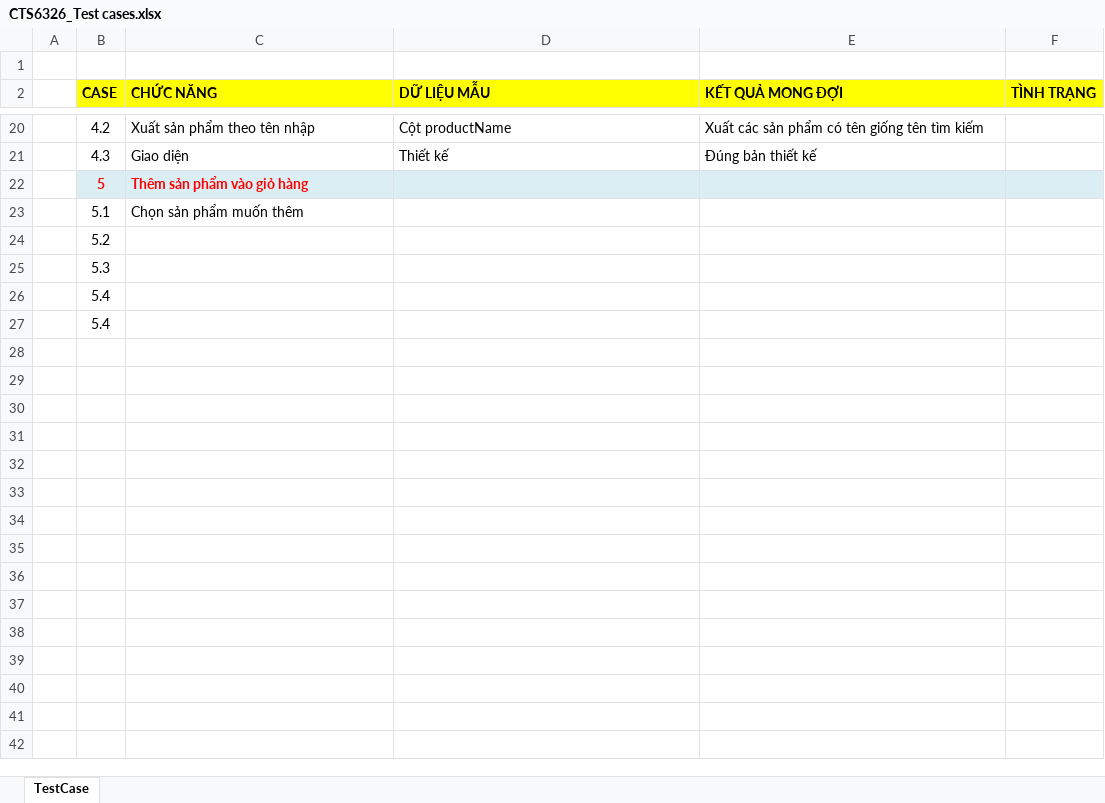
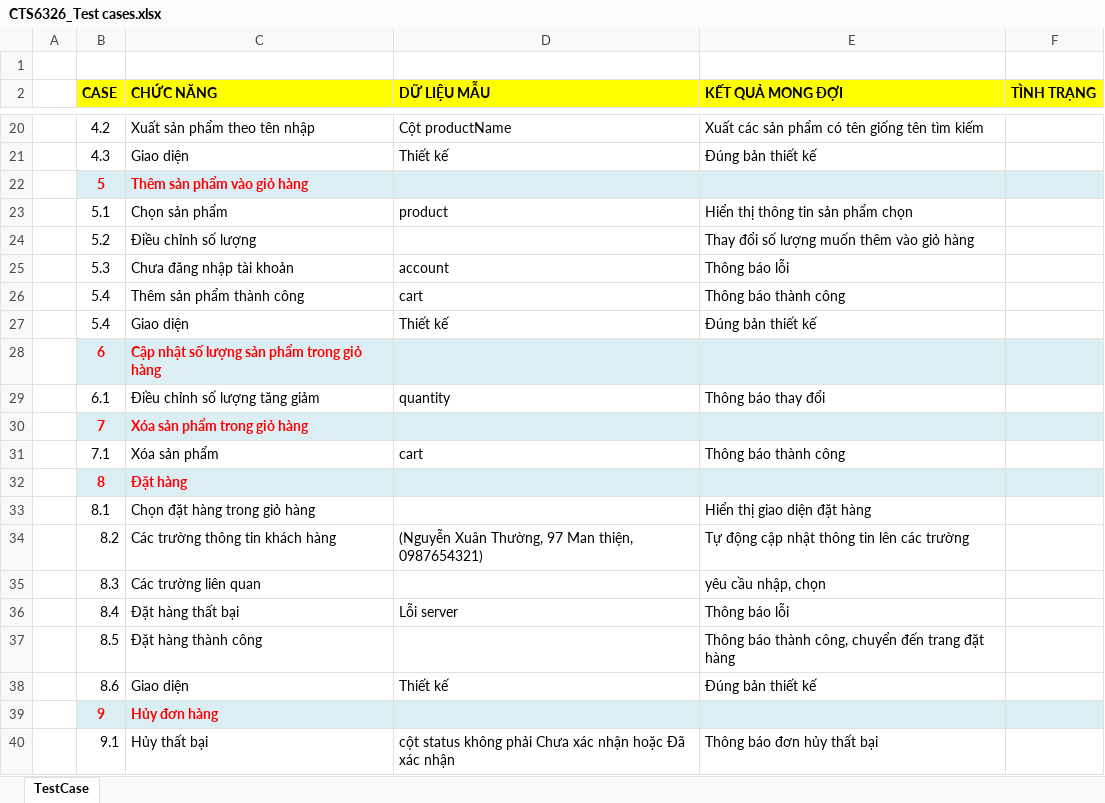
Before and after one commit to XuanThuong1901/Electronic_Components_Website, an Excel workbook: FileBaoCao/CTS6326_Test cases.xlsx, sheet TestCase, drawn as a sheet; only a part is shown, gaps mark what is left out; values as stored, in another font and other column widths than the file's, no borders; removed rows and columns are numbered as before the commit, all else as after; the diff covers the shown part only; the diff names each change by its address in the sheet, - before the commit and + after, or states it on an @@ line.

Commit message:
Fix Test cases 1

```diff
--- a/FileBaoCao/CTS6326_Test cases.xlsx (sheet TestCase)
+++ b/FileBaoCao/CTS6326_Test cases.xlsx (sheet TestCase)
-row 23:  | 5.1 | Chọn sản phẩm muốn thêm
-row 24:  | 5.2
-row 25:  | 5.3
-row 26:  | 5.4
-row 27:  | 5.4
+row 23:  | 5.1 | Chọn sản phẩm | product | Hiển thị thông tin sản phẩm chọn
+row 24:  | 5.2 | Điều chỉnh số lượng |  | Thay đổi số lượng muốn thêm vào giỏ hàng
+row 25:  | 5.3 | Chưa đăng nhập tài khoản | account | Thông báo lỗi
+row 26:  | 5.4 | Thêm sản phẩm thành công | cart | Thông báo thành công
+row 27:  | 5.4 | Giao diện | Thiết kế | Đúng bản thiết kế
+row 28:  | 6 | Cập nhật số lượng sản phẩm trong giỏ hàng
+row 29:  | 6.1 | Điều chỉnh số lượng tăng giảm | quantity | Thông báo thay đổi
+row 30:  | 7 | Xóa sản phẩm trong giỏ hàng
+row 31:  | 7.1 | Xóa sản phẩm | cart | Thông báo thành công
+row 32:  | 8 | Đặt hàng
+row 33:  | 8.1 | Chọn đặt hàng trong giỏ hàng |  | Hiển thị giao diện đặt hàng
+row 34:  | 8.2 | Các trường thông tin khách hàng | (Nguyễn Xuân Thường, 97 Man thiện, 0987654321) | Tự động cập nhật thông tin lên các trường
+row 35:  | 8.3 | Các trường liên quan |  | yêu cầu nhập, chọn
+row 36:  | 8.4 | Đặt hàng thất bại | Lỗi server | Thông báo lỗi
+row 37:  | 8.5 | Đặt hàng thành công |  | Thông báo thành công, chuyển đến trang đặt hàng
+row 38:  | 8.6 | Giao diện | Thiết kế | Đúng bản thiết kế
+row 39:  | 9 | Hủy đơn hàng
+row 40:  | 9.1 | Hủy thất bại | cột status không phải Chưa xác nhận hoặc Đã xác nhận | Thông báo đơn hủy thất bại
```
Also changed, not shown: 33 added rows elsewhere in this sheet.
